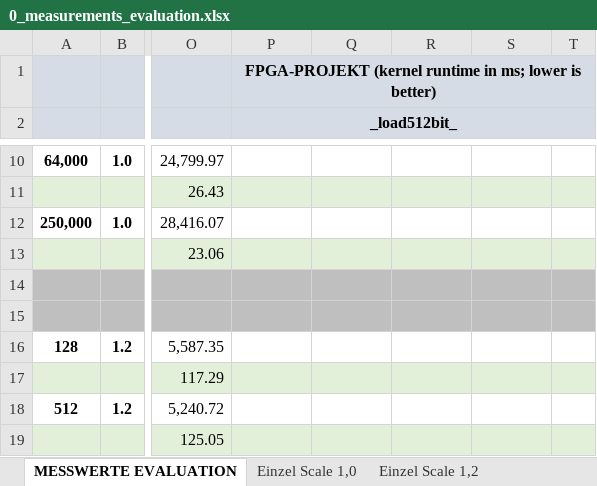
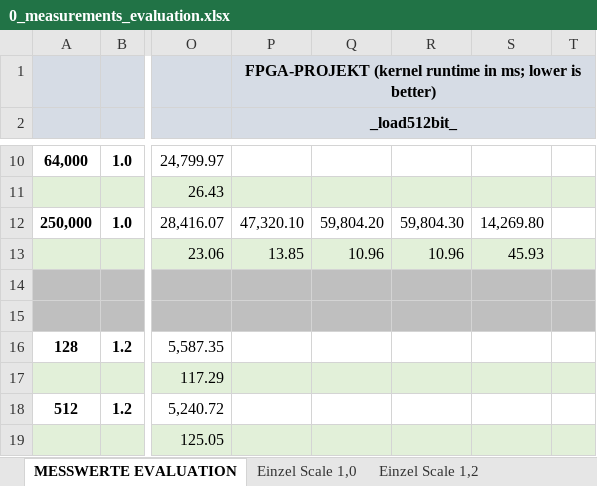
Before and after one commit to db-tu-dresden/FPGA-SIMD-Sandbox, an Excel workbook: Measurements/0_measurements_evaluation.xlsx, sheet MESSWERTE EVALUATION, drawn as a sheet; only a part is shown, gaps mark what is left out; values as stored, in another font and other column widths than the file's, no borders; the diff names each change by its address in the sheet, - before the commit and + after, or states it on an @@ line.

Commit message:
Update 0_measurements_evaluation.xlsx

```diff
--- a/Measurements/0_measurements_evaluation.xlsx (sheet MESSWERTE EVALUATION)
+++ b/Measurements/0_measurements_evaluation.xlsx (sheet MESSWERTE EVALUATION)
-P12 (_load512bit_): (empty)
+P12 (_load512bit_): 47,320.10
-Q12: (empty)
+Q12: 59,804.20
-R12: (empty)
+R12: 59,804.30
-S12: (empty)
+S12: 14,269.80
-P13 (_load512bit_): (empty)
+P13 (_load512bit_): 13.85
-Q13: (empty)
+Q13: 10.96
-R13: (empty)
+R13: 10.96
-S13: (empty)
+S13: 45.93
```
